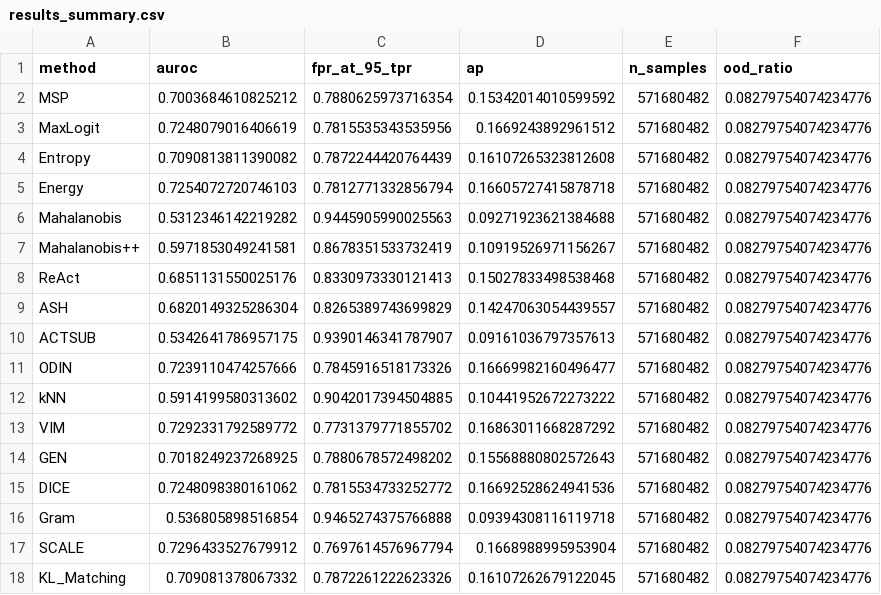
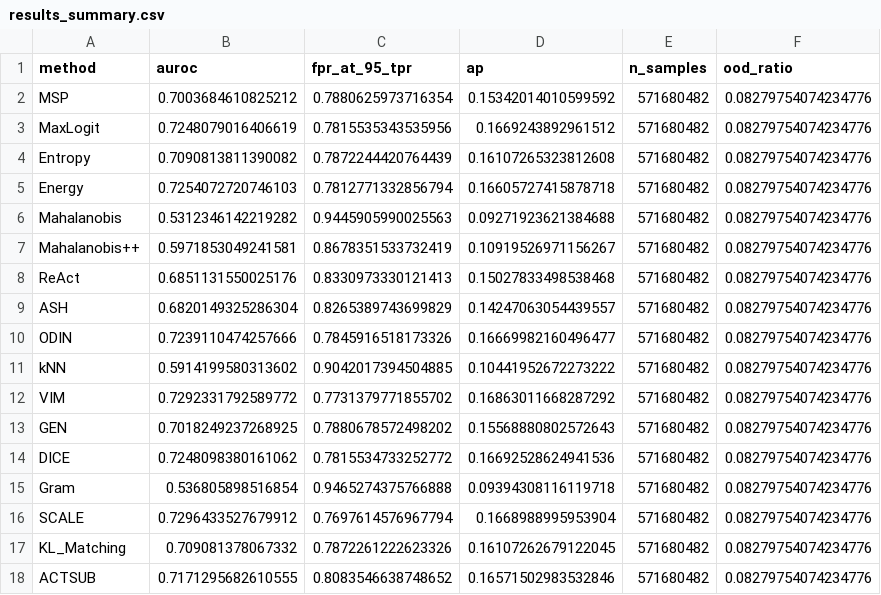
Before and after one commit to Srujankowluru/Final_ood, a CSV file: deeplabv3plus/results/wilddash/results_summary.csv, drawn as a sheet.

```diff
--- a/deeplabv3plus/results/wilddash/results_summary.csv
+++ b/deeplabv3plus/results/wilddash/results_summary.csv
@@ -9,3 +9,2 @@ ReAct,0.6851131550025176,0.8330973330121413,0.15027833498538468,571680482,0.0827
 ASH,0.6820149325286304,0.8265389743699829,0.14247063054439557,571680482,0.08279754074234776
-ACTSUB,0.5342641786957175,0.9390146341787907,0.09161036797357613,571680482,0.08279754074234776
 ODIN,0.7239110474257666,0.7845916518173326,0.16669982160496477,571680482,0.08279754074234776
@@ -18 +17,2 @@ SCALE,0.7296433527679912,0.7697614576967794,0.1668988995953904,571680482,0.08279
 KL_Matching,0.709081378067332,0.7872261222623326,0.16107262679122045,571680482,0.08279754074234776
+ACTSUB,0.7171295682610555,0.8083546638748652,0.16571502983532846,571680482,0.08279754074234776
```
Also changed, not shown: deeplabv3plus/results/mapillary/results_summary.csv, segformer/results/mapillary/results_summary.csv, 14 other files.
